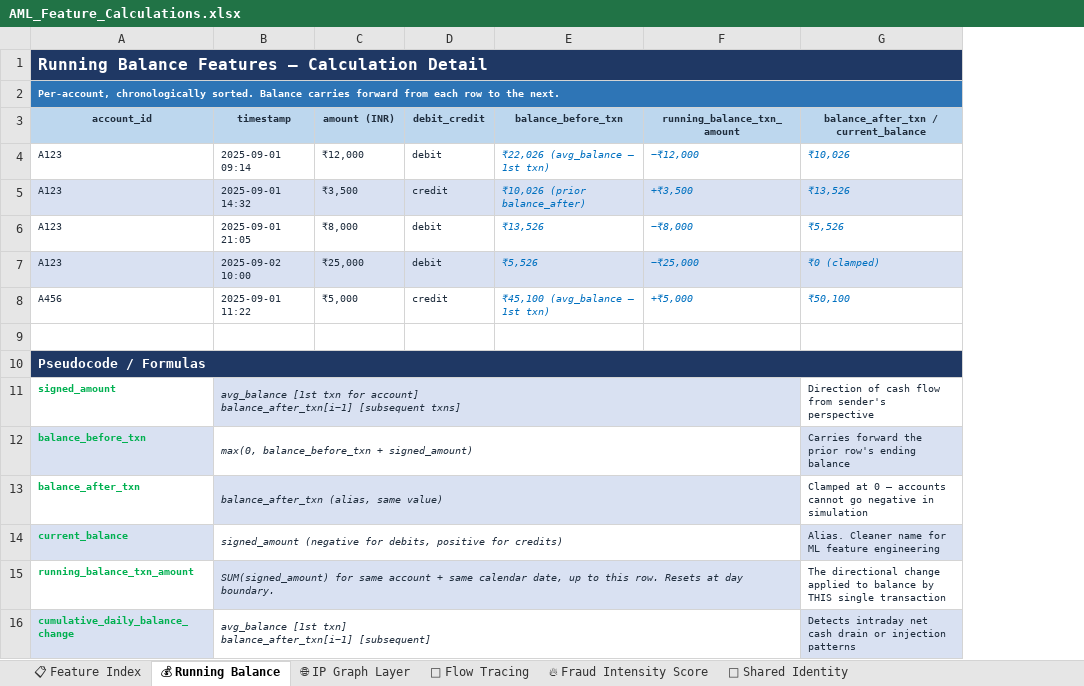
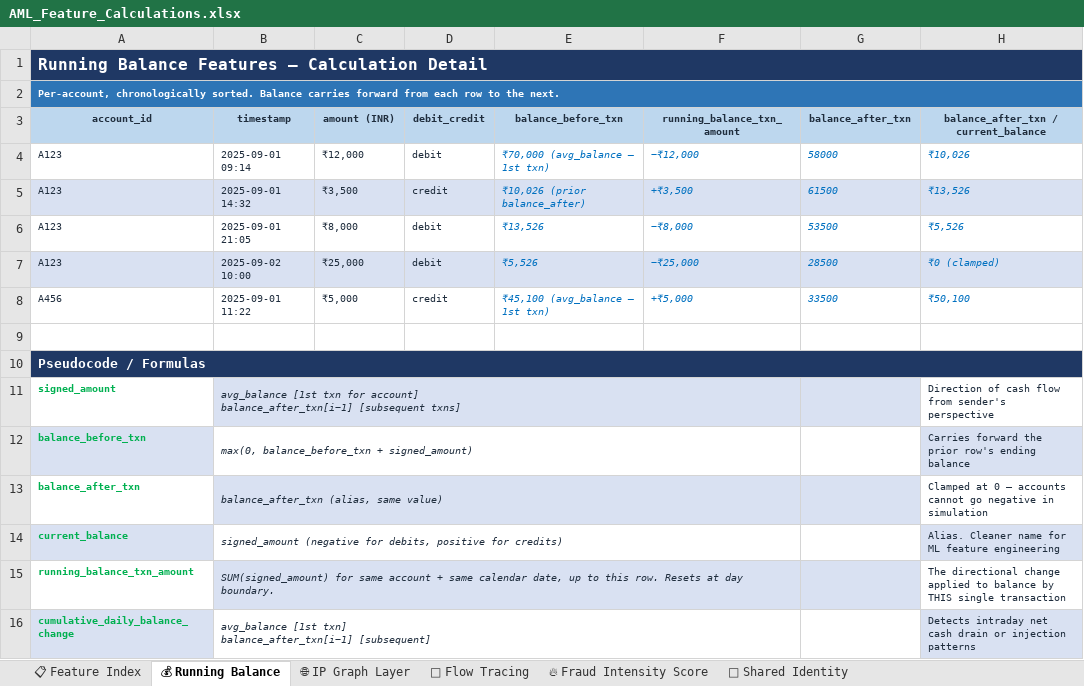
Before and after one commit to gowda-lokesh/smartsentry_aml_model, an Excel workbook: AML_Feature_Calculations.xlsx, sheet 💰 Running Balance, drawn as a sheet; only a part is shown; values as stored, in another font and other column widths than the file's, no borders; the diff names each change by its address in the sheet, - before the commit and + after, or states it on an @@ line.

Commit message:
"Added codes split to calculate the features across & Features calculations"

```diff
--- a/AML_Feature_Calculations.xlsx (sheet 💰 Running Balance)
+++ b/AML_Feature_Calculations.xlsx (sheet 💰 Running Balance)
+column G (balance_after_txn), rows 4-8: 58000 | 61500 | 53500 | 28500 | 33500
-E4 (balance_before_txn): ₹22,026 (avg_balance — 1st txn)
+E4 (balance_before_txn): ₹70,000 (avg_balance — 1st txn)
```
Also changed, not shown: EDA/AML_Dataset_Summary.xlsx, 6 other files.
